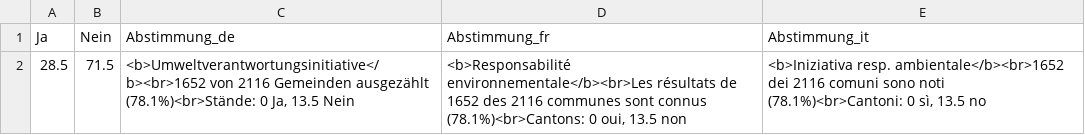
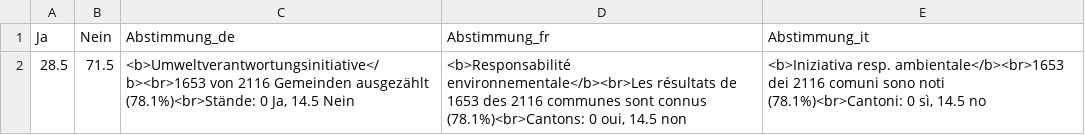
Before and after one commit to awp-finanznachrichten/lena_februar2025, a CSV file: Output_Overviews/Uebersicht_dw.csv, drawn as a sheet.

```diff
--- a/Output_Overviews/Uebersicht_dw.csv
+++ b/Output_Overviews/Uebersicht_dw.csv
@@ -1,2 +1,2 @@
 "Ja","Nein","Abstimmung_de","Abstimmung_fr","Abstimmung_it"
-28.5,71.5,"<b>Umweltverantwortungsinitiative</b><br>1652 von 2116 Gemeinden ausgezählt (78.1%)<br>Stände: 0 Ja, 13.5 Nein","<b>Responsabilité environnementale</b><br>Les résultats de 1652 des 2116 communes sont connus (78.1%)<br>Cantons: 0 oui, 13.5 non","<b>Iniziativa resp. ambientale</b><br>1652 dei 2116 comuni sono noti (78.1%)<br>Cantoni: 0 sì, 13.5 no"
+28.5,71.5,"<b>Umweltverantwortungsinitiative</b><br>1653 von 2116 Gemeinden ausgezählt (78.1%)<br>Stände: 0 Ja, 14.5 Nein","<b>Responsabilité environnementale</b><br>Les résultats de 1653 des 2116 communes sont connus (78.1%)<br>Cantons: 0 oui, 14.5 non","<b>Iniziativa resp. ambientale</b><br>1653 dei 2116 comuni sono noti (78.1%)<br>Cantoni: 0 sì, 14.5 no"
```
Also changed, not shown: Output_Switzerland/CH_Umweltverantwortung_all_data.csv, Output_Switzerland/CH_Umweltverantwortung_dw_kantone.csv, 5 other files.
